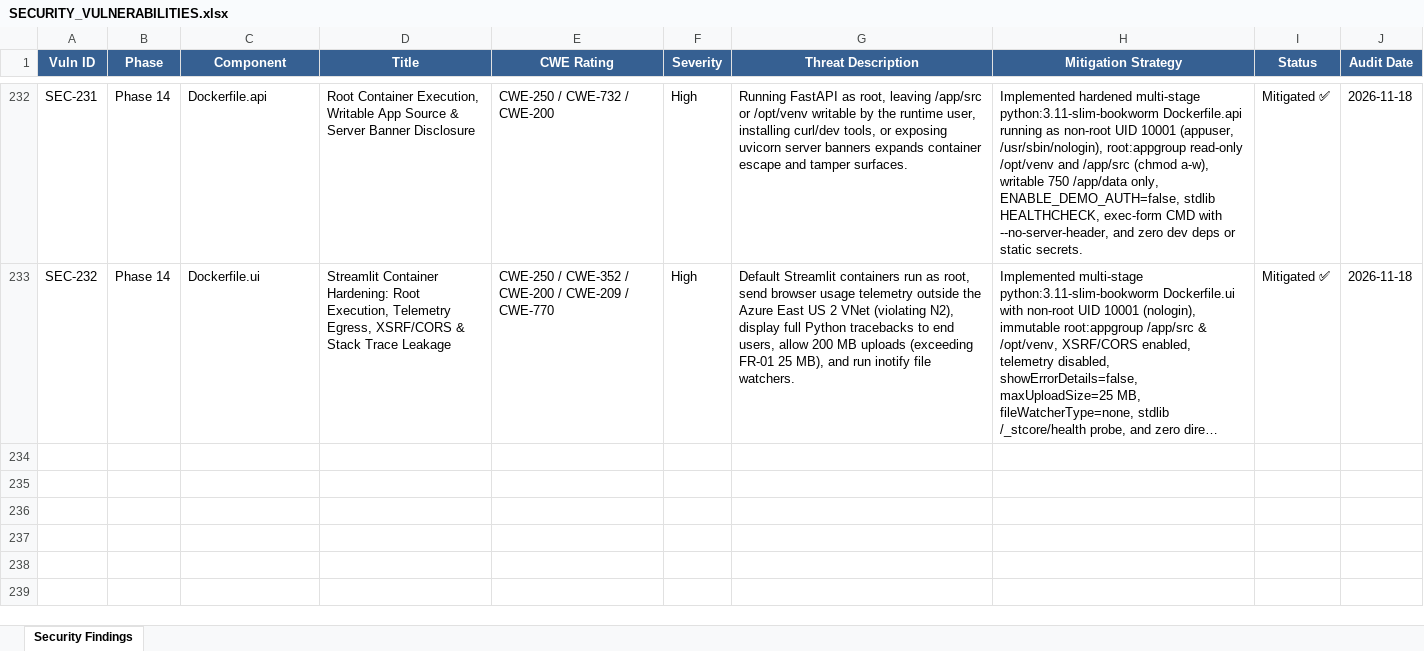
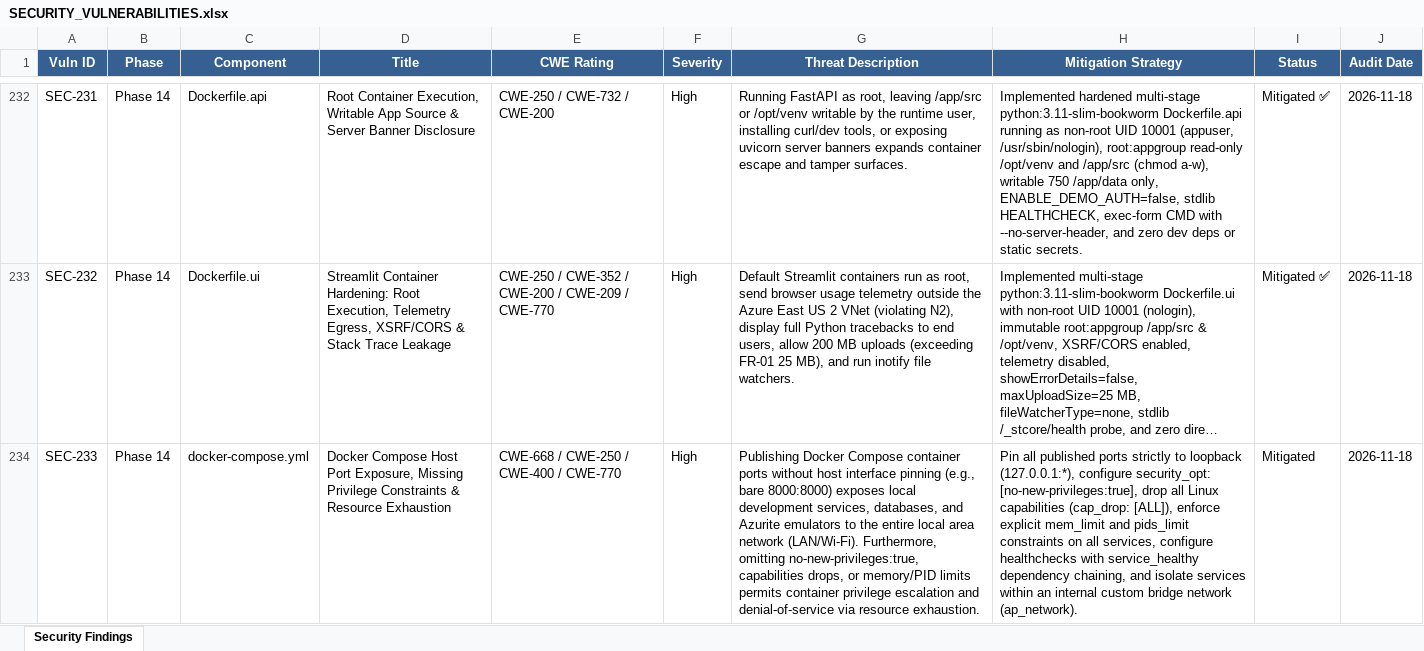
Before and after one commit to lokesh-repaka/enterprise-ap-invoice-automation, an Excel workbook: docs/SECURITY_VULNERABILITIES.xlsx, sheet Security Findings, drawn as a sheet; only a part is shown, gaps mark what is left out; long unchanged cells end in …; values as stored, in another font and other column widths than the file's, no borders; the diff covers the shown part only; the diff names each change by its address in the sheet, - before the commit and + after, or states it on an @@ line.

```diff
--- a/docs/SECURITY_VULNERABILITIES.xlsx (sheet Security Findings)
+++ b/docs/SECURITY_VULNERABILITIES.xlsx (sheet Security Findings)
+row 234: SEC-233 | Phase 14 | docker-compose.yml | Docker Compose Host Port Exposure, Missing Privilege Constraints & Resource Exhaustion | CWE-668 / CWE-250 / CWE-400 / CWE-770 | High | Publishing Docker Compose container ports without host interface pinning (e.g., bare 8000:8000) exposes local development services, databases, and Azurite emulators to the entire local area network (LAN/Wi-Fi). Furthermore, omitting no-new-privileges:true, capabilities drops, or memory/PID limits permits container privilege escalation and denial-of-service via resource exhaustion. | Pin all published ports strictly to loopback (127.0.0.1:*), configure security_opt: [no-new-privileges:true], drop all Linux capabilities (cap_drop: [ALL]), enforce explicit mem_limit and pids_limit constraints on all services, configure healthchecks with service_healthy dependency chaining, and isolate services within an internal custom bridge network (ap_network). | Mitigated | 2026-11-18
```
Also changed, not shown: 1 added row elsewhere in this sheet, docs/TEST_CASES.xlsx, 6 other files.
